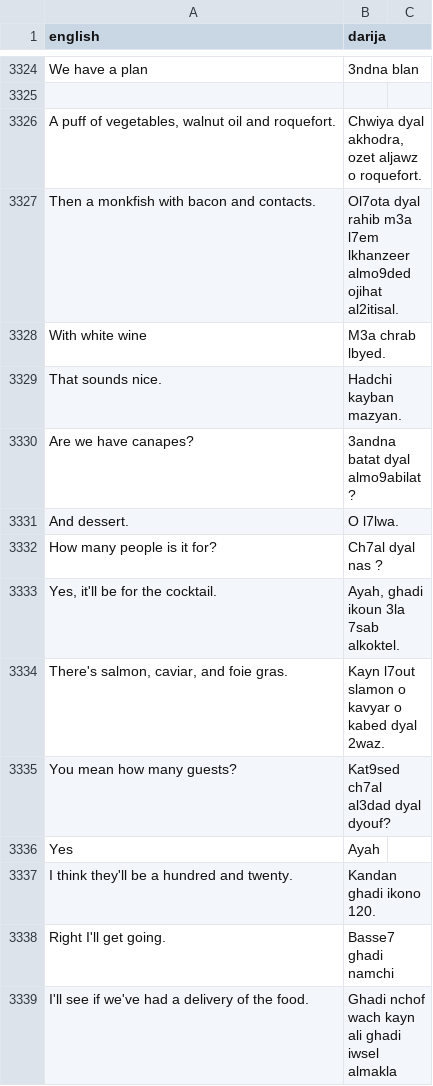
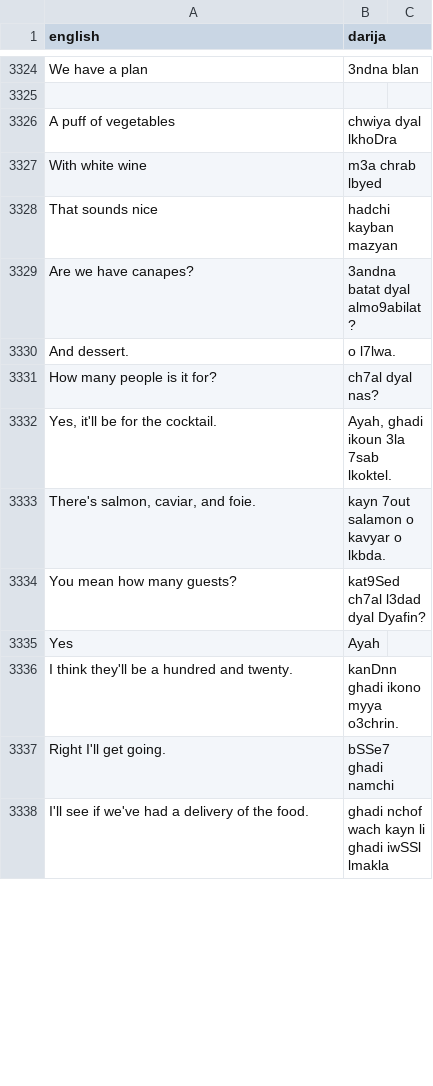
Before and after one commit to darija-open-dataset/dataset, a CSV file: sentences.csv, drawn as a sheet; only a part is shown, gaps mark what is left out; the diff covers the shown part only.

```diff
--- a/sentences.csv
+++ b/sentences.csv
@@ -3325,15 +3325,14 @@ We have a plan,3ndna blan
 "",""
-"A puff of vegetables, walnut oil and roquefort.","Chwiya dyal akhodra, ozet aljawz o roquefort."
-Then a monkfish with bacon and contacts.,Ol7ota dyal rahib m3a l7em lkhanzeer almo9ded ojihat al2itisal.
-With white wine,M3a chrab lbyed.
-That sounds nice.,Hadchi kayban mazyan.
+"A puff of vegetables","chwiya dyal lkhoDra"
+With white wine,m3a chrab lbyed
+That sounds nice,hadchi kayban mazyan
 Are we have canapes?,3andna batat dyal almo9abilat?
-And dessert.,O l7lwa.
-How many people is it for?,Ch7al dyal nas ?
-"Yes, it'll be for the cocktail.","Ayah, ghadi ikoun 3la 7sab alkoktel."
-"There's salmon, caviar, and foie gras.",Kayn l7out slamon o kavyar o kabed dyal 2waz.
-You mean how many guests?,Kat9sed ch7al al3dad dyal dyouf?
+And dessert.,o l7lwa.
+How many people is it for?,ch7al dyal nas?
+"Yes, it'll be for the cocktail.","Ayah, ghadi ikoun 3la 7sab lkoktel."
+"There's salmon, caviar, and foie.",kayn 7out salamon o kavyar o lkbda.
+You mean how many guests?,kat9Sed ch7al l3dad dyal Dyafin?
 Yes,Ayah
-I think they'll be a hundred and twenty.,Kandan ghadi ikono 120.
-Right I'll get going.,Basse7  ghadi namchi
-I'll see if we've had a delivery of the food.,Ghadi nchof wach kayn ali ghadi iwsel almakla
+I think they'll be a hundred and twenty.,kanDnn ghadi ikono myya o3chrin.
+Right I'll get going.,bSSe7 ghadi namchi
+I'll see if we've had a delivery of the food.,ghadi nchof wach kayn li ghadi iwSSl lmakla
```
Also changed, not shown: 4 added rows, 1 removed row and 15 edited cells elsewhere in this file.
